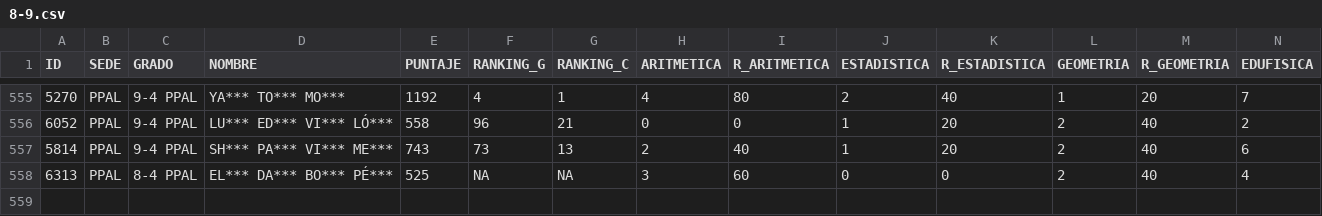
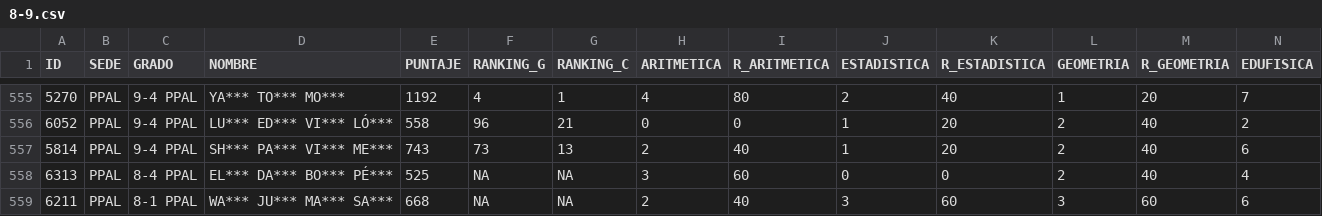
Before and after one commit to EncisoMath/ResultadosRoque, a CSV file: Datos/8-9.csv, drawn as a sheet; only a part is shown, gaps mark what is left out; rows hold the shown columns only; the diff names each change by its address in the sheet, - before the commit and + after, or states it on an @@ line.

Commit message:
Add files via upload

```diff
--- a/Datos/8-9.csv
+++ b/Datos/8-9.csv
+row 559: 6211 | PPAL | 8-1 PPAL | WA*** JU*** MA*** SA*** | 668 | NA | NA | 2 | 40 | 3 | 60 | 3 | 60 | 6
```
